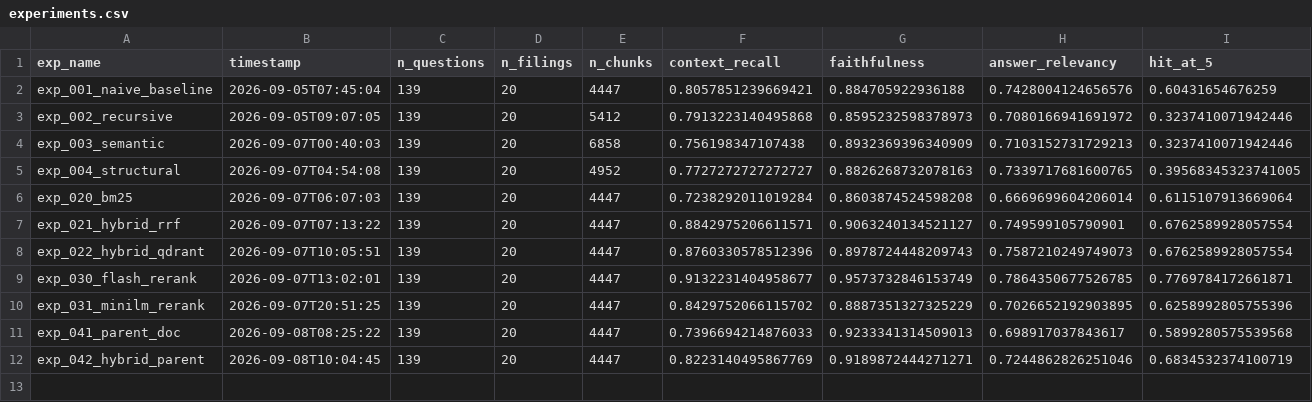
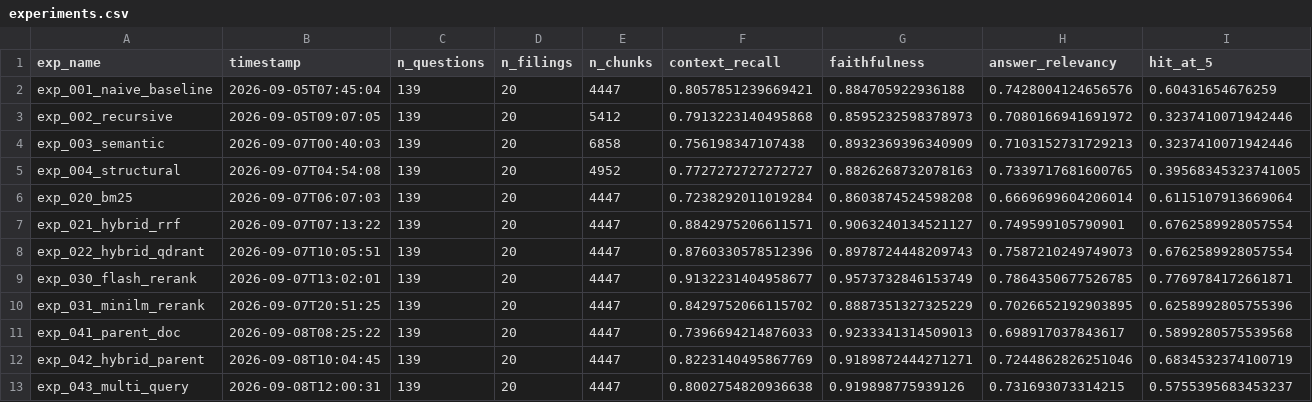
Before and after one commit to bhardwajsudhanshu/FinRAG-Institutional-Grade-Financial-Intelligence-Platform, a CSV file: results/experiments.csv, drawn as a sheet; only a part is shown; rows hold the shown columns only; the diff names each change by its address in the sheet, - before the commit and + after, or states it on an @@ line.

```diff
--- a/results/experiments.csv
+++ b/results/experiments.csv
+row 13: exp_043_multi_query | 2026-09-08T12:00:31 | 139 | 20 | 4447 | 0.8002754820936638 | 0.919898775939126 | 0.731693073314215 | 0.5755395683453237
```
Also changed, not shown: 5 other files.
